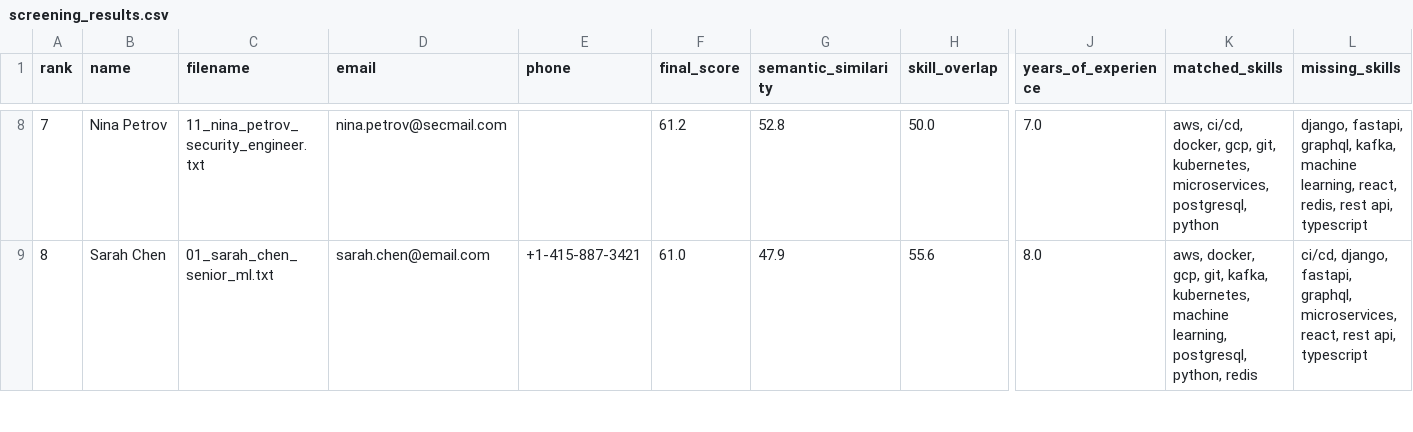
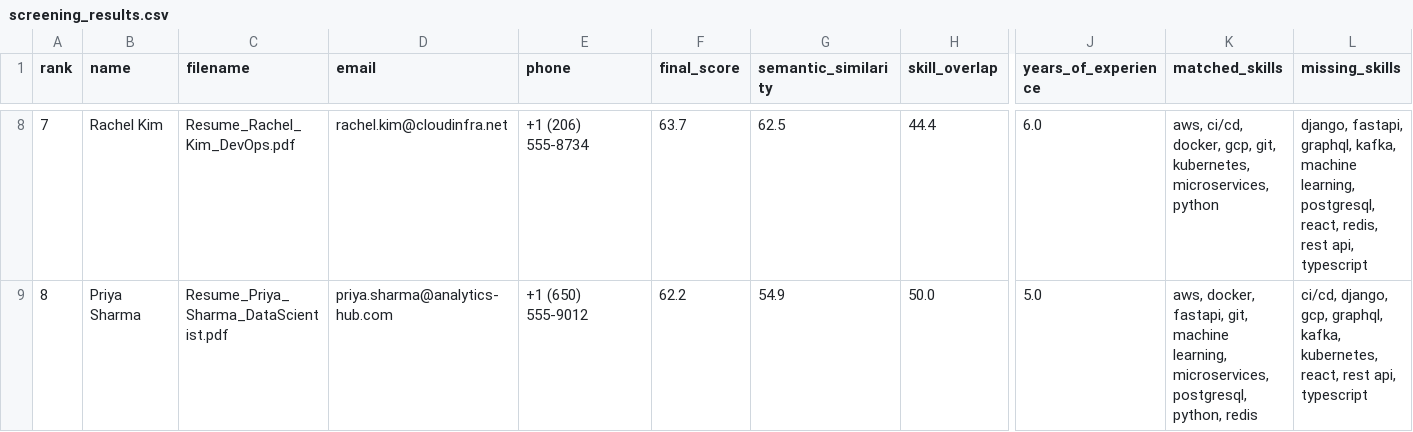
Before and after one commit to nandeesh2799/resume-screening-agent, a CSV file: outputs/screening_results.csv, drawn as a sheet; only a part is shown, gaps mark what is left out; the diff covers the shown part only; the diff names each change by its address in the sheet, - before the commit and + after, or states it on an @@ line.

Commit message:
feat(data): replace text resumes with 15 professional ATS-friendly single-column PDF resumes and update pre-computed outputs

```diff
--- a/outputs/screening_results.csv
+++ b/outputs/screening_results.csv
-B8 (name): Nina Petrov
+B8 (name): Rachel Kim
-C8 (filename): 11_nina_petrov_security_engineer.txt
+C8 (filename): Resume_Rachel_Kim_DevOps.pdf
-D8 (email): nina.petrov@secmail.com
+D8 (email): rachel.kim@cloudinfra.net
-E8 (phone): (empty)
+E8 (phone): +1 (206) 555-8734
-F8 (final_score): 61.2
+F8 (final_score): 63.7
-G8 (semantic_similarity): 52.8
+G8 (semantic_similarity): 62.5
-H8 (skill_overlap): 50.0
+H8 (skill_overlap): 44.4
-J8 (years_of_experience): 7.0
+J8 (years_of_experience): 6.0
-K8 (matched_skills): …kubernetes, microservices, postgresql, python
+K8 (matched_skills): …kubernetes, microservices, python
-L8 (missing_skills): …machine learning, react, redis,…
+L8 (missing_skills): …machine learning, postgresql, react, redis,…
-B9 (name): Sarah Chen
+B9 (name): Priya Sharma
-C9 (filename): 01_sarah_chen_senior_ml.txt
+C9 (filename): Resume_Priya_Sharma_DataScientist.pdf
-D9 (email): sarah.chen@email.com
+D9 (email): priya.sharma@analytics-hub.com
-E9 (phone): +1-415-887-3421
+E9 (phone): +1 (650) 555-9012
-F9 (final_score): 61.0
+F9 (final_score): 62.2
-G9 (semantic_similarity): 47.9
+G9 (semantic_similarity): 54.9
-H9 (skill_overlap): 55.6
+H9 (skill_overlap): 50.0
-J9 (years_of_experience): 8.0
+J9 (years_of_experience): 5.0
-K9 (matched_skills): aws, docker, gcp, git, kafka, kubernetes, machine learning, postgresql, python,…
+K9 (matched_skills): aws, docker, fastapi, git, machine learning, microservices, postgresql, python,…
-L9 (missing_skills): ci/cd, django, fastapi, graphql, microservices, react, rest…
+L9 (missing_skills): ci/cd, django, gcp, graphql, kafka, kubernetes, react, rest…
```
Also changed, not shown: 133 edited cells elsewhere in this file, 32 other files.
